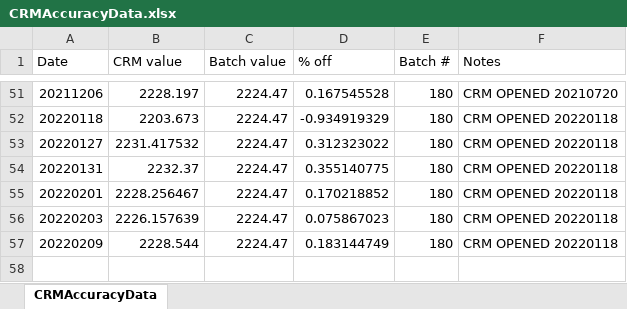
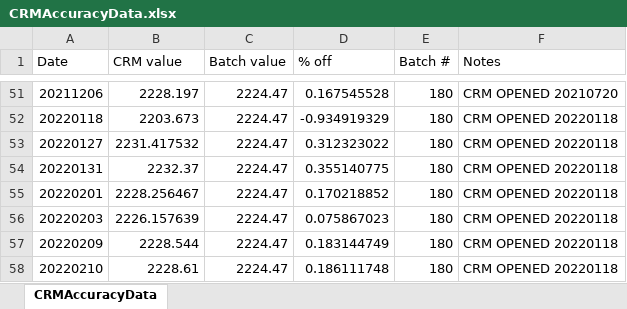
Before and after one commit to Putnam-Lab/Titrator, an Excel workbook: Data/CRMAccuracyData.xlsx, sheet CRMAccuracyData, drawn as a sheet; only a part is shown, gaps mark what is left out; values as stored, in another font and other column widths than the file's, no borders; the diff names each change by its address in the sheet, - before the commit and + after, or states it on an @@ line.

```diff
--- a/Data/CRMAccuracyData.xlsx (sheet CRMAccuracyData)
+++ b/Data/CRMAccuracyData.xlsx (sheet CRMAccuracyData)
+row 58: 20220210 | 2228.61 | 2224.47 | 0.186111748 | 180 | CRM OPENED 20220118
```
Also changed, not shown: 8 other files.
